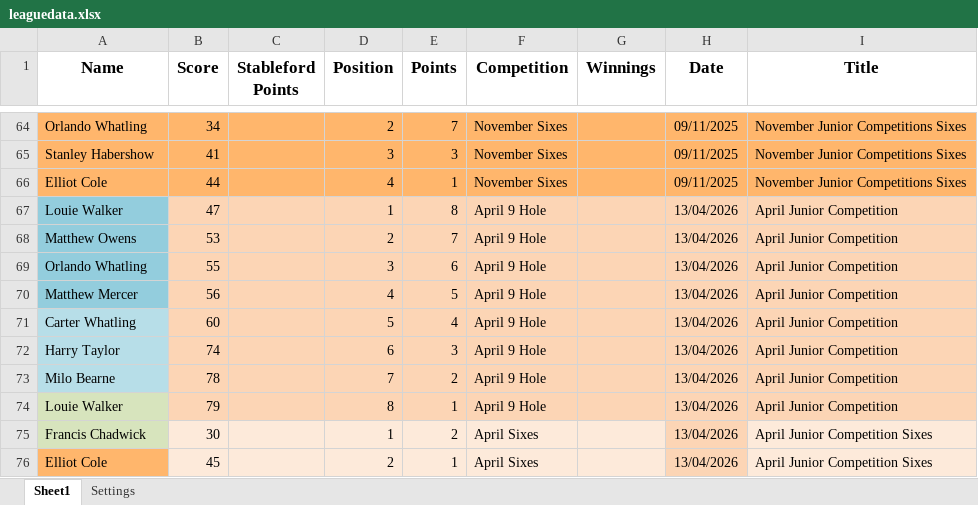
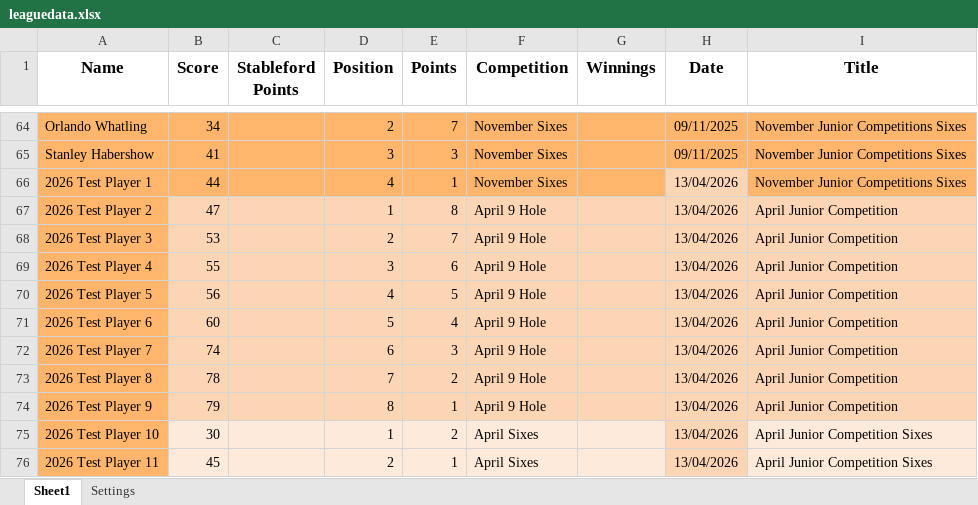
Before and after one commit to CMPtechnik/CheadleGolfAcademy, an Excel workbook: data/leaguedata.xlsx, sheet Sheet1, drawn as a sheet; only a part is shown, gaps mark what is left out; values as stored, in another font and other column widths than the file's, no borders; charts and pictures not drawn; the diff names each change by its address in the sheet, - before the commit and + after, or states it on an @@ line.

```diff
--- a/data/leaguedata.xlsx (sheet Sheet1)
+++ b/data/leaguedata.xlsx (sheet Sheet1)
-A66 (Name): Elliot Cole
+A66 (Name): 2026 Test Player 1
-H66 (Date): 09/11/2025
+H66 (Date): 13/04/2026
-H66 fill: #FFB66C
+H66 fill: #FCD5B5
-A67 (Name): Louie Walker
+A67 (Name): 2026 Test Player 2
-A67:A70 fill: #93CDDD
+A67:A70 fill: #FFB66C
-A68 (Name): Matthew Owens
+A68 (Name): 2026 Test Player 3
-A69 (Name): Orlando Whatling
+A69 (Name): 2026 Test Player 4
-A70 (Name): Matthew Mercer
+A70 (Name): 2026 Test Player 5
-A71 (Name): Carter Whatling
+A71 (Name): 2026 Test Player 6
-A71:A73 fill: #B7DEE8
+A71:A73 fill: #FFB66C
-A72 (Name): Harry Taylor
+A72 (Name): 2026 Test Player 7
-A73 (Name): Milo Bearne
+A73 (Name): 2026 Test Player 8
-A74 (Name): Louie Walker
+A74 (Name): 2026 Test Player 9
-A74:A75 fill: #D7E4BD
+A74:A75 fill: #FFB66C
-A75 (Name): Francis Chadwick
+A75 (Name): 2026 Test Player 10
-A76 (Name): Elliot Cole
+A76 (Name): 2026 Test Player 11
```
Also changed, not shown: sheet Settings, 4 other files.
